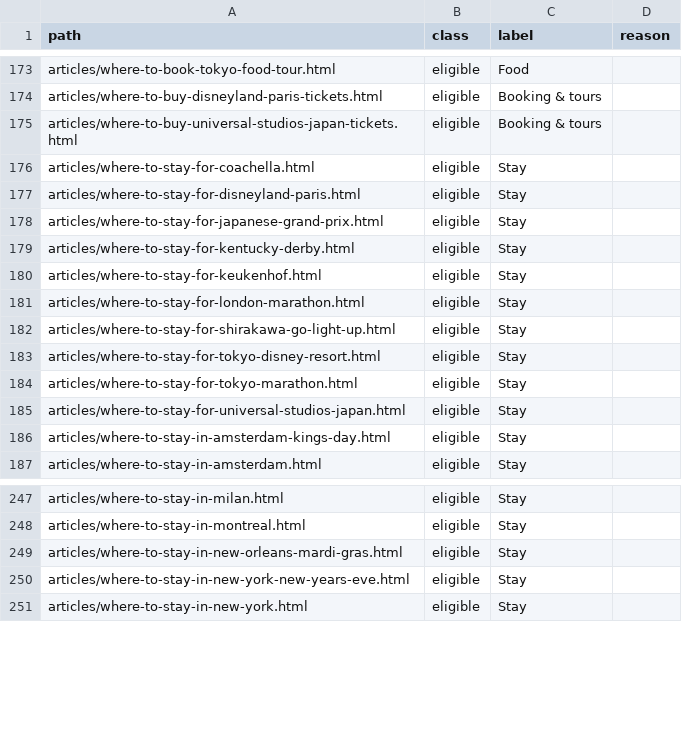
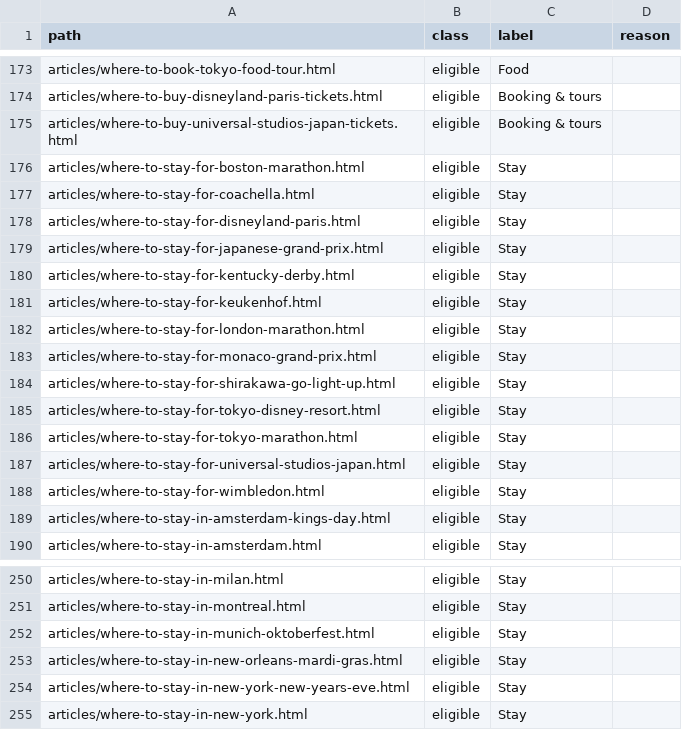
Before and after one commit to KYtripleS/travel-now-agent, a CSV file: data/content_classes.csv, drawn as a sheet; only a part is shown, gaps mark what is left out.

```diff
--- a/data/content_classes.csv
+++ b/data/content_classes.csv
@@ -175,2 +175,3 @@ articles/where-to-buy-disneyland-paris-tickets.html,eligible,Booking & tours,
 articles/where-to-buy-universal-studios-japan-tickets.html,eligible,Booking & tours,
+articles/where-to-stay-for-boston-marathon.html,eligible,Stay,
 articles/where-to-stay-for-coachella.html,eligible,Stay,
@@ -181,2 +182,3 @@ articles/where-to-stay-for-keukenhof.html,eligible,Stay,
 articles/where-to-stay-for-london-marathon.html,eligible,Stay,
+articles/where-to-stay-for-monaco-grand-prix.html,eligible,Stay,
 articles/where-to-stay-for-shirakawa-go-light-up.html,eligible,Stay,
@@ -185,2 +187,3 @@ articles/where-to-stay-for-tokyo-marathon.html,eligible,Stay,
 articles/where-to-stay-for-universal-studios-japan.html,eligible,Stay,
+articles/where-to-stay-for-wimbledon.html,eligible,Stay,
 articles/where-to-stay-in-amsterdam-kings-day.html,eligible,Stay,
@@ -248,2 +251,3 @@ articles/where-to-stay-in-milan.html,eligible,Stay,
 articles/where-to-stay-in-montreal.html,eligible,Stay,
+articles/where-to-stay-in-munich-oktoberfest.html,eligible,Stay,
 articles/where-to-stay-in-new-orleans-mardi-gras.html,eligible,Stay,
```
Also changed, not shown: 44 other files.
